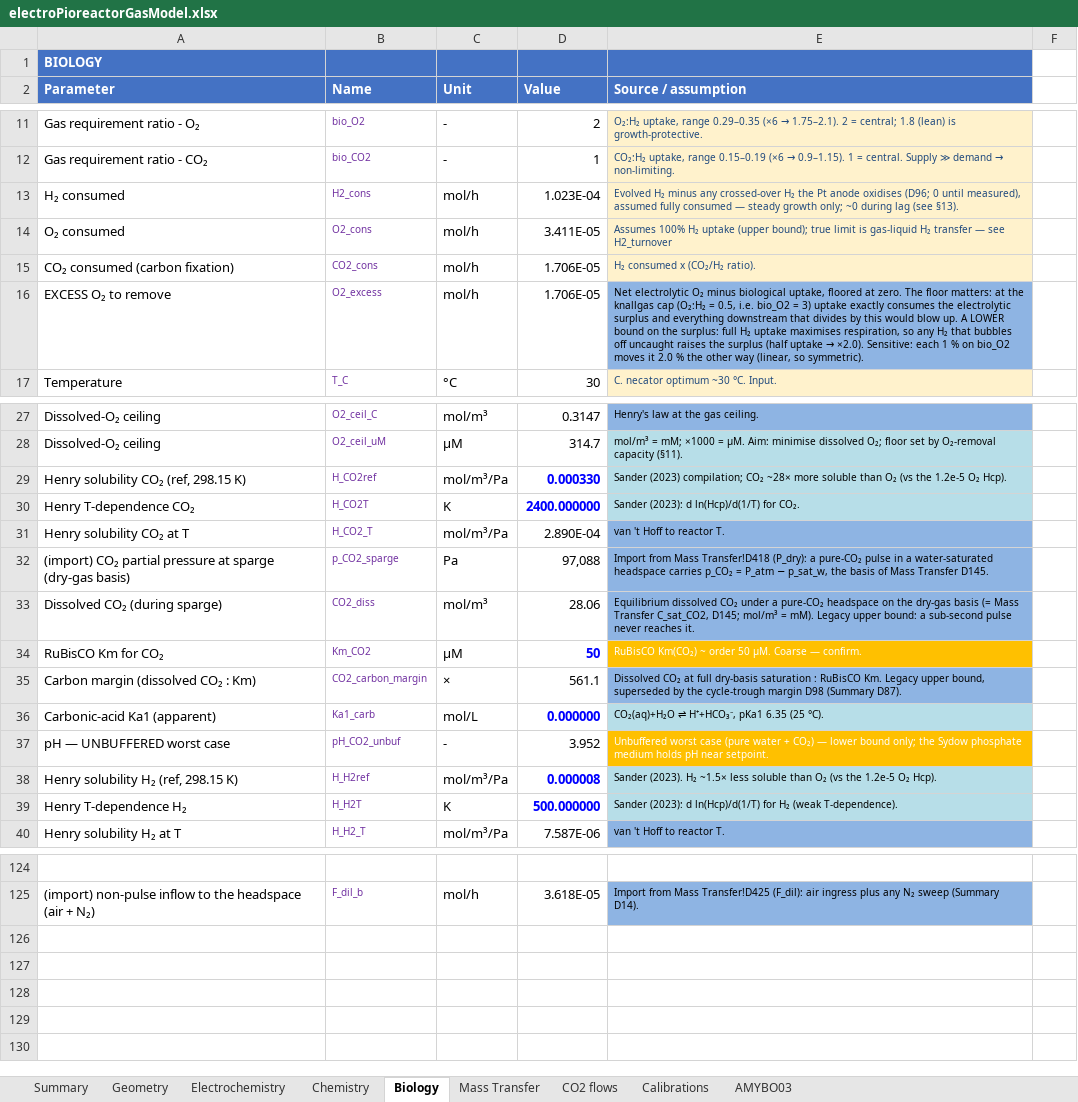
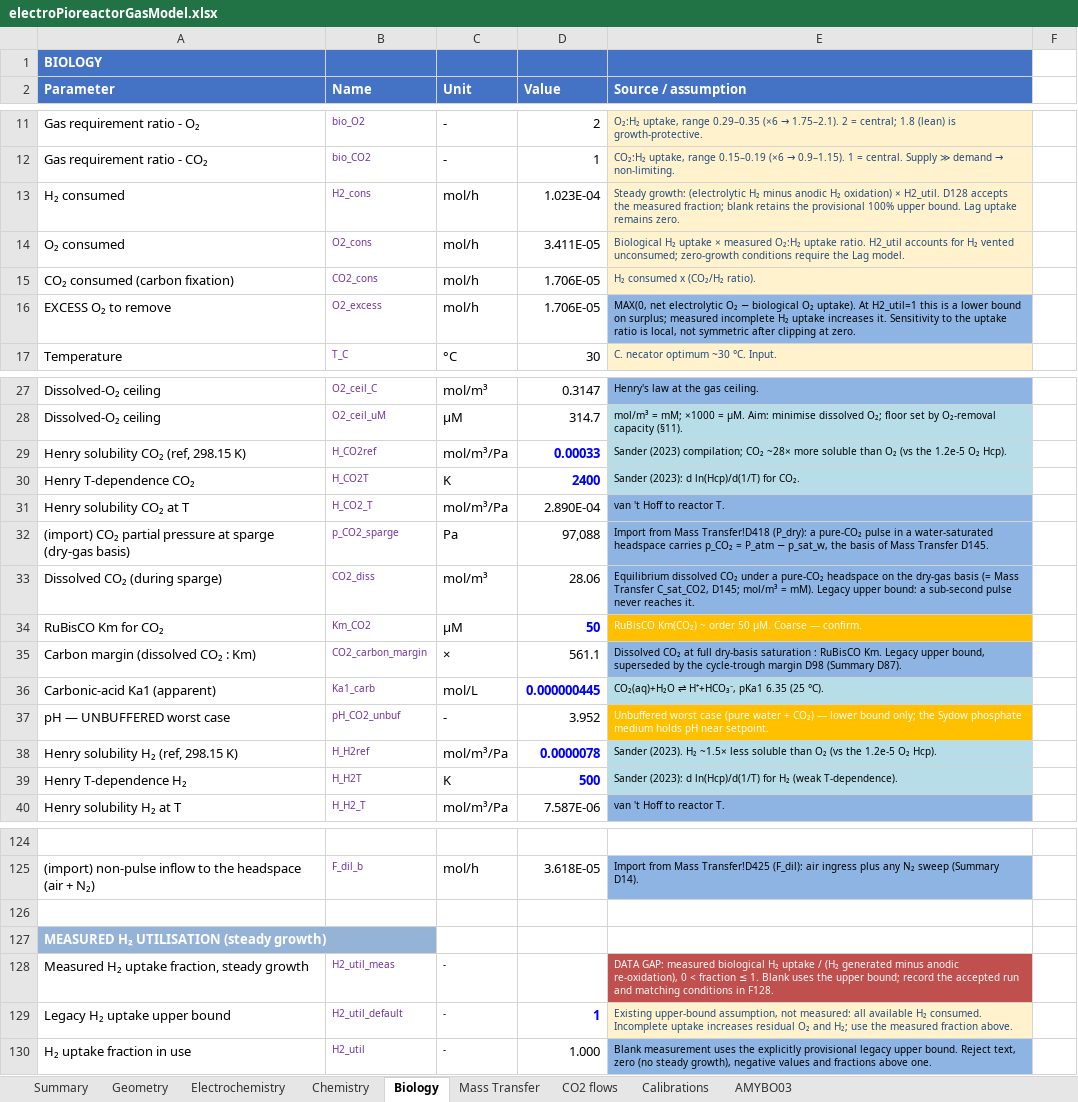
Before and after one commit to amy-bo/electroPioreactor, an Excel workbook: Media/electroPioreactorGasModel.xlsx, sheet Biology, drawn as a sheet; only a part is shown, gaps mark what is left out; values as stored, in another font and other column widths than the file's, no borders; conditional formats not drawn; the diff covers the shown part only; the diff names each change by its address in the sheet, - before the commit and + after, or states it on an @@ line.

Commit message:
Review gas-model recommendations, connect measured hydrogen uptake and enforce format key

```diff
--- a/Media/electroPioreactorGasModel.xlsx (sheet Biology)
+++ b/Media/electroPioreactorGasModel.xlsx (sheet Biology)
-E13 (Source / assumption): Evolved H₂ minus any crossed-over H₂ the Pt anode oxidises (D96; 0 until measured), assumed fully consumed — steady growth only; ~0 during lag (see §13).
+E13 (Source / assumption): Steady growth: (electrolytic H₂ minus anodic H₂ oxidation) × H2_util. D128 accepts the measured fraction; blank retains the provisional 100% upper bound. Lag uptake remains zero.
-E14 (Source / assumption): Assumes 100% H₂ uptake (upper bound); true limit is gas-liquid H₂ transfer — see H2_turnover
+E14 (Source / assumption): Biological H₂ uptake × measured O₂:H₂ uptake ratio. H2_util accounts for H₂ vented unconsumed; zero-growth conditions require the Lag model.
@@ E16 (Source / assumption): Net electrolytic O₂ minus biological uptake, floored at zero. The floor matters: at the knallgas cap (O₂:H₂ = 0.5, i.e. bio_O2 = 3) uptake exactly consumes the electrolytic surplus and everything downstream that divides by this would blow up. A LOWER bound on the surplus: full H₂ uptake maximises respiration, so any H₂ that bubbles off uncaught raises the surplus (half uptake → ×2.0). Sensitive: each 1 % on bio_O2 moves it 2.0 % the other way (linear, so symmetric). → MAX(0, net electrolytic O₂ − biological O₂ uptake). At H2_util=1 this is a lower bound on surplus; measured incomplete H₂ uptake increases it. Sensitivity to the uptake ratio is local, not symmetric after clipping at zero. @@
-D29 (Value): 0.000330
+D29 (Value): 0.00033
-D30 (Value): 2400.000000
+D30 (Value): 2400
-D36 (Value): 0.000000
+D36 (Value): 0.000000445
-D38 (Value): 0.000008
+D38 (Value): 0.0000078
-D39 (Value): 500.000000
+D39 (Value): 500
+row 126: (empty)
+row 127: MEASURED H₂ UTILISATION (steady growth)
+row 128: Measured H₂ uptake fraction, steady growth | H2_util_meas | - |  | DATA GAP: measured biological H₂ uptake / (H₂ generated minus anodic re-oxidation), 0 < fraction ≤ 1. Blank uses the upper bound; record the accepted run and matching conditions in F128.
+row 129: Legacy H₂ uptake upper bound | H2_util_default | - | 1 | Existing upper-bound assumption, not measured: all available H₂ consumed. Incomplete uptake increases residual O₂ and H₂; use the measured fraction above.
+row 130: H₂ uptake fraction in use | H2_util | - | 1.000 | Blank measurement uses the explicitly provisional legacy upper bound. Reject text, zero (no steady growth), negative values and fractions above one.
```
Also changed, not shown: cell formats elsewhere in this sheet, sheet Summary, sheet CO2 flows, sheet Calibrations, sheet Electrochemistry, formulas that keep their value, 9 other files.
